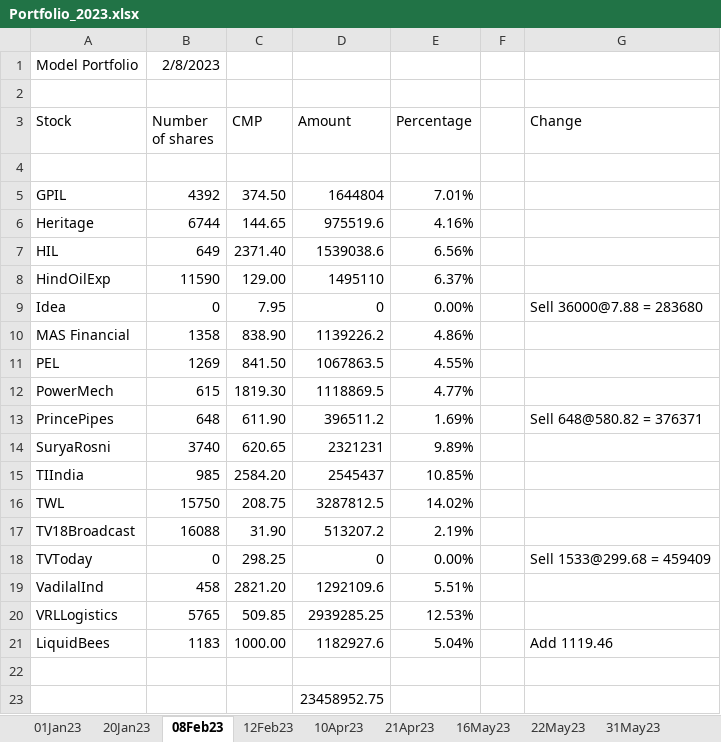
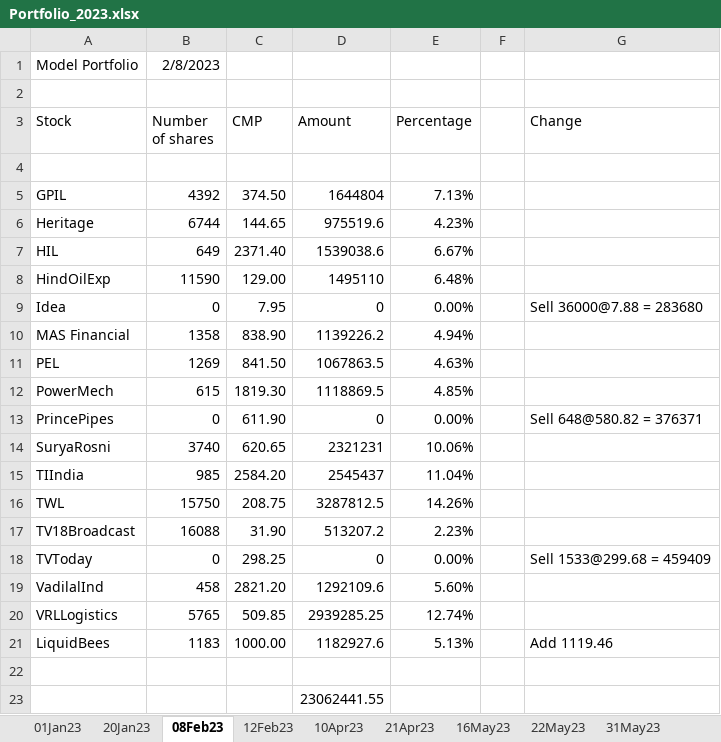
Before and after one commit to YashPatel1604/PMS-decision-platform, an Excel workbook: data/raw/portfolio_snapshots/Portfolio_2023.xlsx, sheet 08Feb23, drawn as a sheet; values as stored, in another font and other column widths than the file's, no borders; the diff names each change by its address in the sheet, - before the commit and + after, or states it on an @@ line.

```diff
--- a/data/raw/portfolio_snapshots/Portfolio_2023.xlsx (sheet 08Feb23)
+++ b/data/raw/portfolio_snapshots/Portfolio_2023.xlsx (sheet 08Feb23)
-E5 (Percentage): 7.01%
+E5 (Percentage): 7.13%
-E6 (Percentage): 4.16%
+E6 (Percentage): 4.23%
-E7 (Percentage): 6.56%
+E7 (Percentage): 6.67%
-E8 (Percentage): 6.37%
+E8 (Percentage): 6.48%
-E10 (Percentage): 4.86%
+E10 (Percentage): 4.94%
-E11 (Percentage): 4.55%
+E11 (Percentage): 4.63%
-E12 (Percentage): 4.77%
+E12 (Percentage): 4.85%
-B13 (Number of shares): 648
+B13 (Number of shares): 0
-D13 (Amount): 396511.2
+D13 (Amount): 0
-E13 (Percentage): 1.69%
+E13 (Percentage): 0.00%
-E14 (Percentage): 9.89%
+E14 (Percentage): 10.06%
-E15 (Percentage): 10.85%
+E15 (Percentage): 11.04%
-E16 (Percentage): 14.02%
+E16 (Percentage): 14.26%
-E17 (Percentage): 2.19%
+E17 (Percentage): 2.23%
-E19 (Percentage): 5.51%
+E19 (Percentage): 5.60%
-E20 (Percentage): 12.53%
+E20 (Percentage): 12.74%
-E21 (Percentage): 5.04%
+E21 (Percentage): 5.13%
-D23 (Amount): 23458952.75
+D23 (Amount): 23062441.55
```
Also changed, not shown: data/raw/transactions/MASTER_TRANSACTIONS_V1.xlsx, 32 other files.
